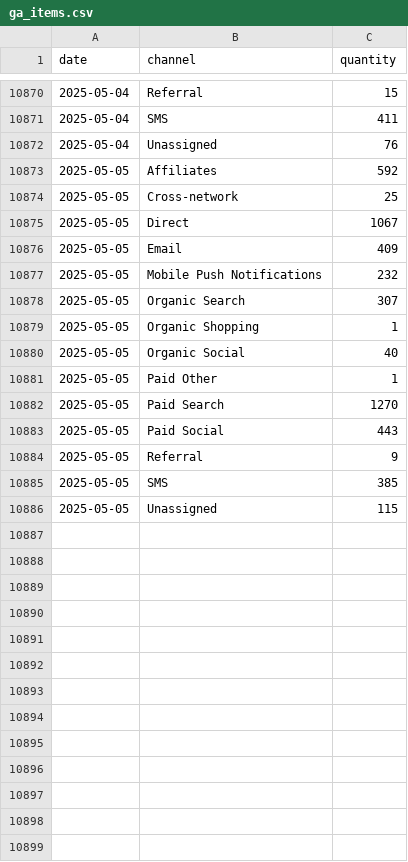
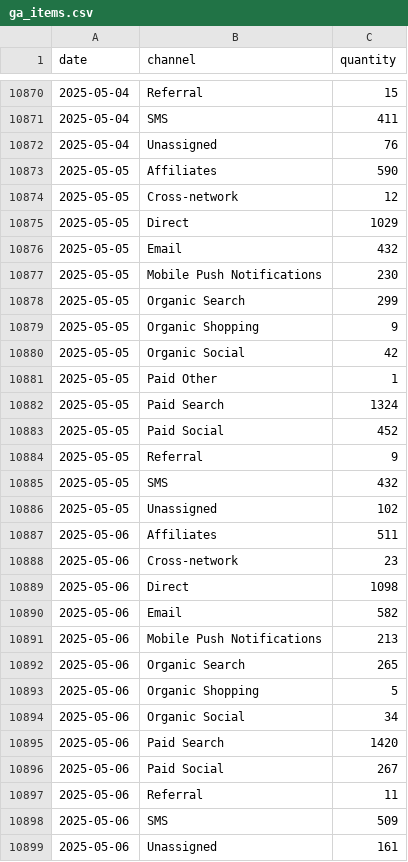
Before and after one commit to EdwardKing1701/tr_ecom_dbt, a CSV file: seeds/load/daily/ga_items.csv, drawn as a sheet; only a part is shown, gaps mark what is left out.

```diff
--- a/seeds/load/daily/ga_items.csv
+++ b/seeds/load/daily/ga_items.csv
@@ -10872,15 +10872,28 @@
 2025-05-04,Unassigned,76
-2025-05-05,Affiliates,592
-2025-05-05,Cross-network,25
-2025-05-05,Direct,1067
-2025-05-05,Email,409
-2025-05-05,Mobile Push Notifications,232
-2025-05-05,Organic Search,307
-2025-05-05,Organic Shopping,1
-2025-05-05,Organic Social,40
+2025-05-05,Affiliates,590
+2025-05-05,Cross-network,12
+2025-05-05,Direct,1029
+2025-05-05,Email,432
+2025-05-05,Mobile Push Notifications,230
+2025-05-05,Organic Search,299
+2025-05-05,Organic Shopping,9
+2025-05-05,Organic Social,42
 2025-05-05,Paid Other,1
-2025-05-05,Paid Search,1270
-2025-05-05,Paid Social,443
+2025-05-05,Paid Search,1324
+2025-05-05,Paid Social,452
 2025-05-05,Referral,9
-2025-05-05,SMS,385
-2025-05-05,Unassigned,115
+2025-05-05,SMS,432
+2025-05-05,Unassigned,102
+2025-05-06,Affiliates,511
+2025-05-06,Cross-network,23
+2025-05-06,Direct,1098
+2025-05-06,Email,582
+2025-05-06,Mobile Push Notifications,213
+2025-05-06,Organic Search,265
+2025-05-06,Organic Shopping,5
+2025-05-06,Organic Social,34
+2025-05-06,Paid Search,1420
+2025-05-06,Paid Social,267
+2025-05-06,Referral,11
+2025-05-06,SMS,509
+2025-05-06,Unassigned,161
```
Also changed, not shown: seeds/load/daily/ga_canada.csv, seeds/load/daily/ga_channels.csv, 4 other files.
